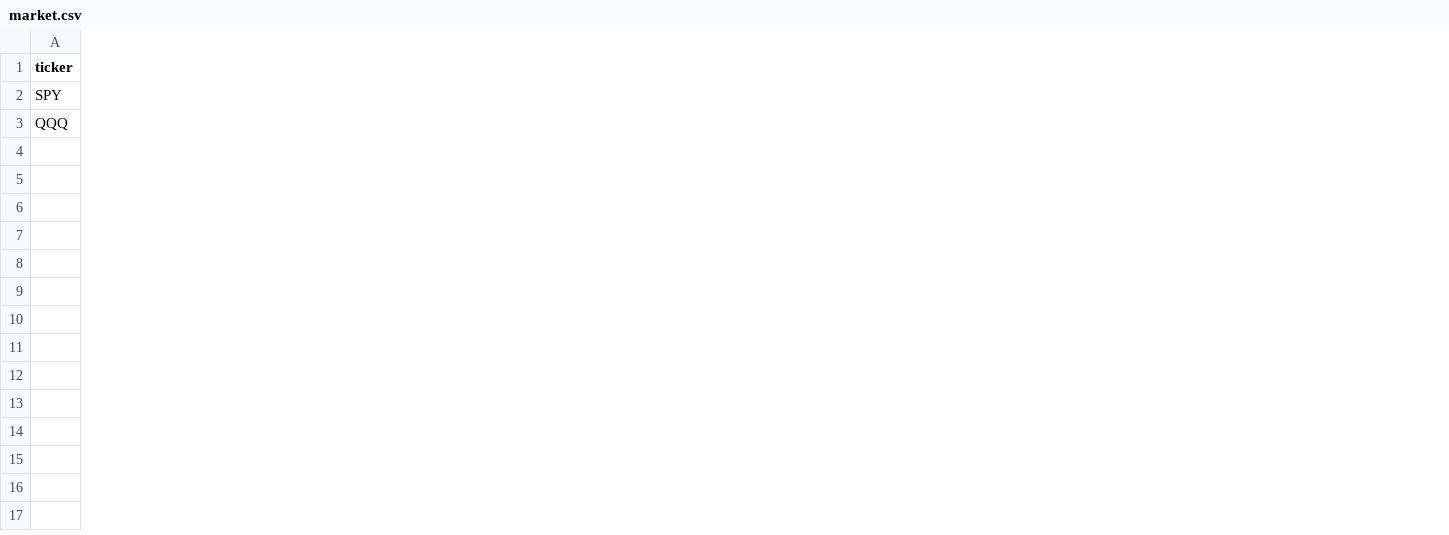
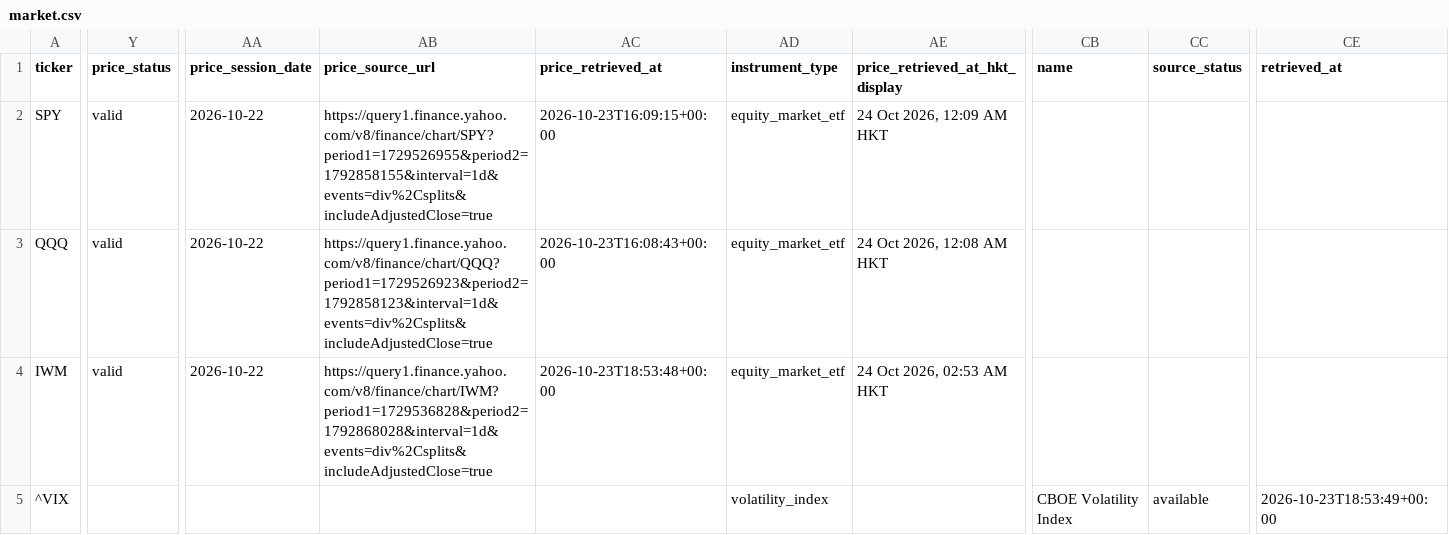
Before and after one commit to suna-kabo/ThemeScope, a CSV file: dist/market.csv, drawn as a sheet; only a part is shown, gaps mark what is left out; rows hold the shown columns only; the diff covers the shown part only; the diff names each change by its address in the sheet, - before the commit and + after, or states it on an @@ line.

```diff
--- a/dist/market.csv
+++ b/dist/market.csv
+column Y (price_status), rows 2-3: valid | valid
+column AA (price_session_date), rows 2-3: 2026-10-22 | 2026-10-22
+column AB (price_source_url), rows 2-3: https://query1.finance.yahoo.com/v8/finance/chart/SPY?period1=1729526955&period2=1792858155&interval=1d&events=div%2Csplits&includeAdjustedClose=true | https://query1.finance.yahoo.com/v8/finance/chart/QQQ?period1=1729526923&period2=1792858123&interval=1d&events=div%2Csplits&includeAdjustedClose=true
+column AC (price_retrieved_at), rows 2-3: 2026-10-23T16:09:15+00:00 | 2026-10-23T16:08:43+00:00
+column AD (instrument_type), rows 2-3: equity_market_etf | equity_market_etf
+column AE (price_retrieved_at_hkt_display), rows 2-3: 24 Oct 2026, 12:09 AM HKT | 24 Oct 2026, 12:08 AM HKT
+column CB (name), empty
+column CC (source_status), empty
+column CE (retrieved_at), empty
+row 4: IWM | valid | 2026-10-22 | https://query1.finance.yahoo.com/v8/finance/chart/IWM?period1=1729536828&period2=1792868028&interval=1d&events=div%2Csplits&includeAdjustedClose=true | 2026-10-23T18:53:48+00:00 | equity_market_etf | 24 Oct 2026, 02:53 AM HKT
+row 5: ^VIX |  |  |  |  | volatility_index |  | CBOE Volatility Index | available | 2026-10-23T18:53:49+00:00
```
Also changed, not shown: 7 added columns and 10 edited cells elsewhere in this file, dist/source_matrix.csv, dist/themes.csv, 27 other files.
